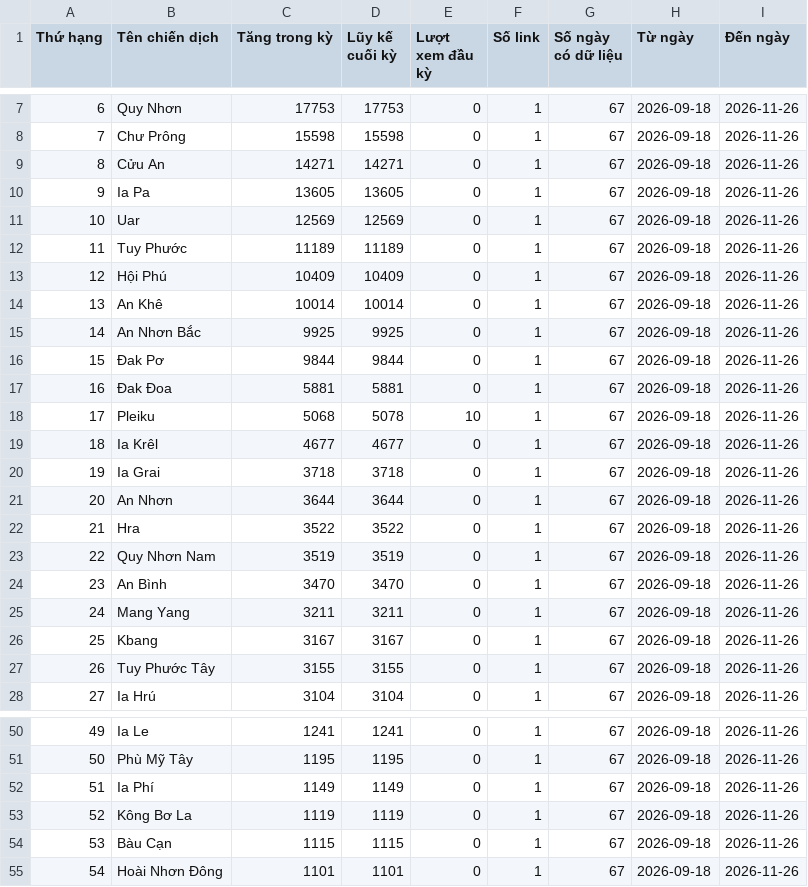
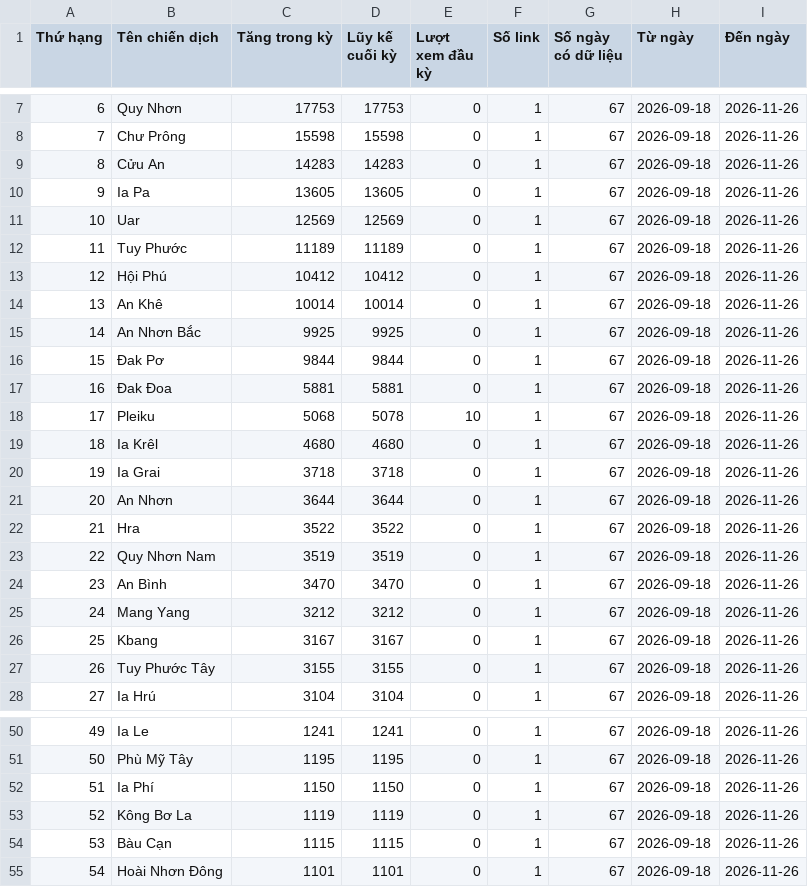
Before and after one commit to phuonglinh-ai/truyenthonggialai, a CSV file: data.csv, drawn as a sheet; only a part is shown, gaps mark what is left out.

Commit message:
Update data 2026-11-26 01:15

```diff
--- a/data.csv
+++ b/data.csv
@@ -8,3 +8,3 @@
 7,Chư Prông,15598,15598,0,1,67,2026-09-18,2026-11-26
-8,Cửu An,14271,14271,0,1,67,2026-09-18,2026-11-26
+8,Cửu An,14283,14283,0,1,67,2026-09-18,2026-11-26
 9,Ia Pa,13605,13605,0,1,67,2026-09-18,2026-11-26
@@ -12,3 +12,3 @@
 11,Tuy Phước,11189,11189,0,1,67,2026-09-18,2026-11-26
-12,Hội Phú,10409,10409,0,1,67,2026-09-18,2026-11-26
+12,Hội Phú,10412,10412,0,1,67,2026-09-18,2026-11-26
 13,An Khê,10014,10014,0,1,67,2026-09-18,2026-11-26
@@ -18,3 +18,3 @@
 17,Pleiku,5068,5078,10,1,67,2026-09-18,2026-11-26
-18,Ia Krêl,4677,4677,0,1,67,2026-09-18,2026-11-26
+18,Ia Krêl,4680,4680,0,1,67,2026-09-18,2026-11-26
 19,Ia Grai,3718,3718,0,1,67,2026-09-18,2026-11-26
@@ -24,3 +24,3 @@
 23,An Bình,3470,3470,0,1,67,2026-09-18,2026-11-26
-24,Mang Yang,3211,3211,0,1,67,2026-09-18,2026-11-26
+24,Mang Yang,3212,3212,0,1,67,2026-09-18,2026-11-26
 25,Kbang,3167,3167,0,1,67,2026-09-18,2026-11-26
@@ -51,3 +51,3 @@
 50,Phù Mỹ Tây,1195,1195,0,1,67,2026-09-18,2026-11-26
-51,Ia Phí,1149,1149,0,1,67,2026-09-18,2026-11-26
+51,Ia Phí,1150,1150,0,1,67,2026-09-18,2026-11-26
 52,Kông Bơ La,1119,1119,0,1,67,2026-09-18,2026-11-26
```
